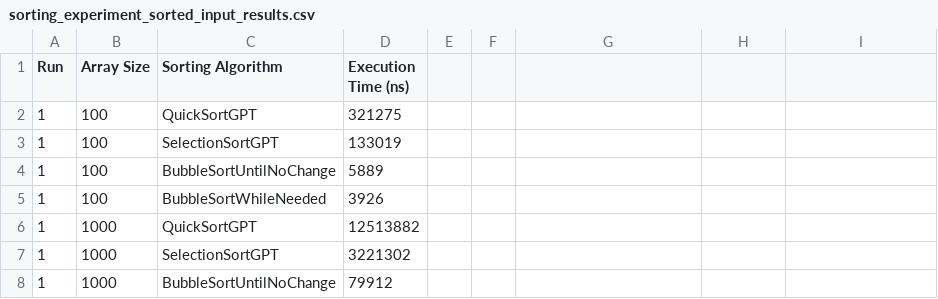
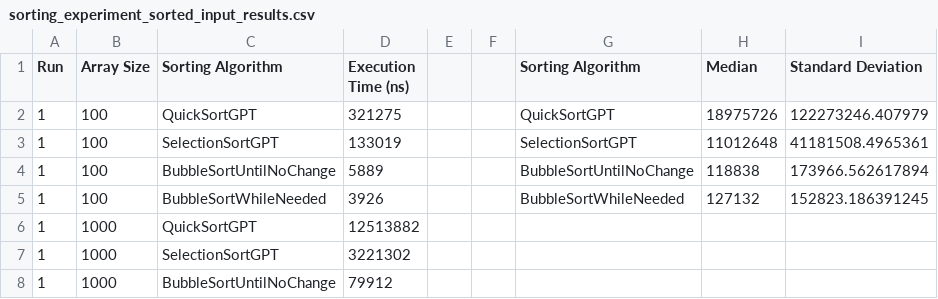
Before and after one commit to fatihtkin/Exp-Eval1, a CSV file: Collected Data/sorting_experiment_sorted_input_results.csv, drawn as a sheet; only a part is shown; the diff names each change by its address in the sheet, - before the commit and + after, or states it on an @@ line.

```diff
--- a/Collected Data/sorting_experiment_sorted_input_results.csv
+++ b/Collected Data/sorting_experiment_sorted_input_results.csv
-G1: (empty)
+G1: Sorting Algorithm
-H1: (empty)
+H1: Median
-I1: (empty)
+I1: Standard Deviation
-G2 (Sorting Algorithm): (empty)
+G2 (Sorting Algorithm): QuickSortGPT
-H2 (Median): (empty)
+H2 (Median): 18975726
-I2 (Standard Deviation): (empty)
+I2 (Standard Deviation): 122273246.407979
-G3 (Sorting Algorithm): (empty)
+G3 (Sorting Algorithm): SelectionSortGPT
-H3 (Median): (empty)
+H3 (Median): 11012648
-I3 (Standard Deviation): (empty)
+I3 (Standard Deviation): 41181508.4965361
-G4 (Sorting Algorithm): (empty)
+G4 (Sorting Algorithm): BubbleSortUntilNoChange
-H4 (Median): (empty)
+H4 (Median): 118838
-I4 (Standard Deviation): (empty)
+I4 (Standard Deviation): 173966.562617894
-G5 (Sorting Algorithm): (empty)
+G5 (Sorting Algorithm): BubbleSortWhileNeeded
-H5 (Median): (empty)
+H5 (Median): 127132
-I5 (Standard Deviation): (empty)
+I5 (Standard Deviation): 152823.186391245
```
Also changed, not shown: Collected Data/sorting_experiment_results.csv, Collected Data/sorting_experiment_reverse_sorted_input_results.csv.
